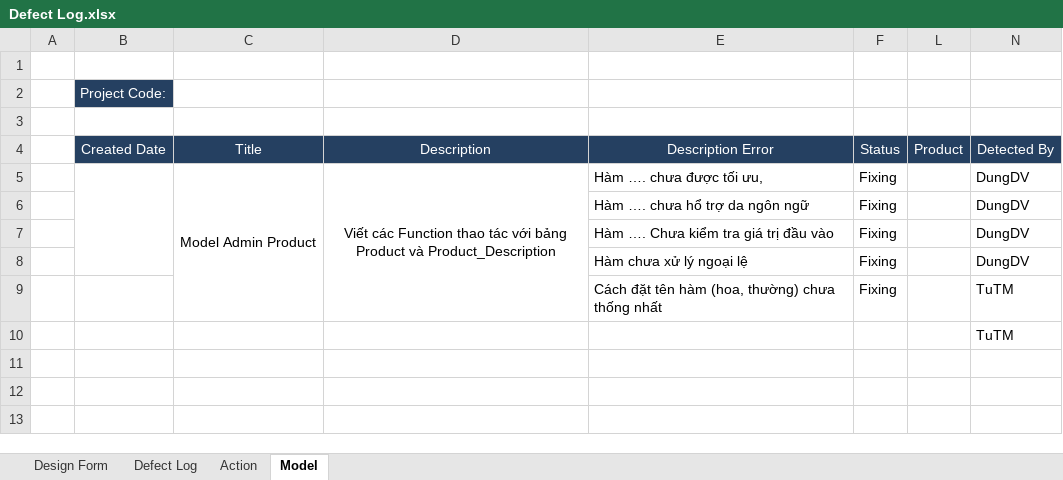
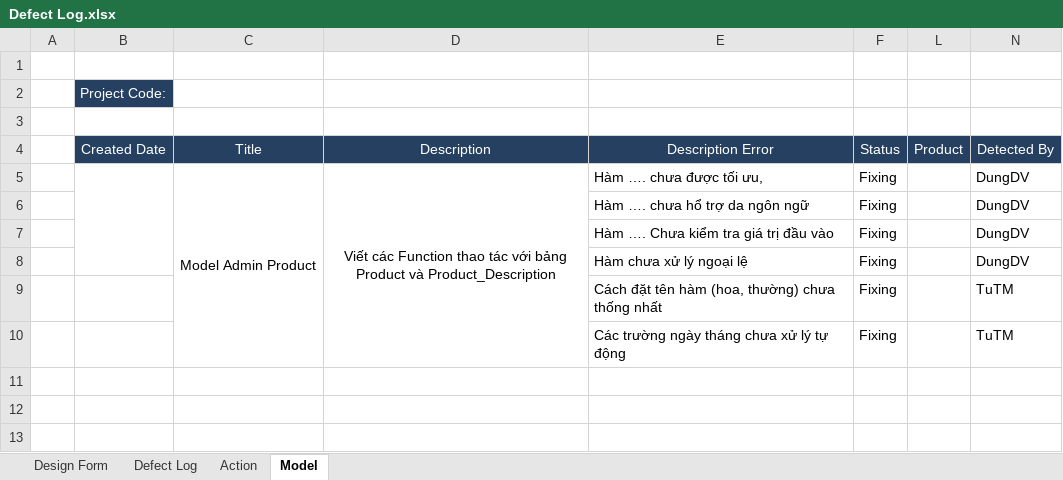
Before and after one commit to tuanva90/cnpm03-php-webproject, an Excel workbook: Document/Defect Log.xlsx, sheet Model, drawn as a sheet; only a part is shown; values as stored, in another font and other column widths than the file's, no borders; the diff names each change by its address in the sheet, - before the commit and + after, or states it on an @@ line.

```diff
--- a/Document/Defect Log.xlsx (sheet Model)
+++ b/Document/Defect Log.xlsx (sheet Model)
-C5:C9 merged
+C5:C10 merged
-D5:D9 merged
+D5:D10 merged
-E10: (empty)
+E10: Các trường ngày tháng chưa xử lý tự động
-F10: (empty)
+F10: Fixing
```
Also changed, not shown: sheet Action.
